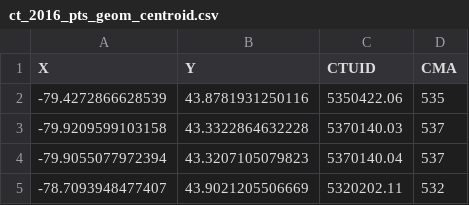
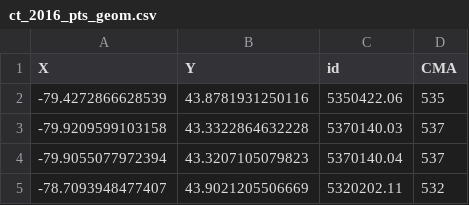
Before and after one commit to SAUSy-Lab/OD-Trip-Stats, a CSV file: coordinates/ct_2016_pts_geom.csv (was coordinates/ct_2016_pts_geom_centroid.csv), drawn as a sheet; only a part is shown.

Commit message:
begin code for computing sstats from survey data

```diff
--- a/coordinates/ct_2016_pts_geom_centroid.csv
+++ b/coordinates/ct_2016_pts_geom.csv
@@ -1,2 +1,2 @@
-X,Y,CTUID,CMA
+X,Y,id,CMA
 -79.4272866628539,43.8781931250116,5350422.06,535
```
Also changed, not shown: coordinates/ct_2016_pts_pop.csv, coordinates/da_2016_pts_geom.csv, 4 other files.
